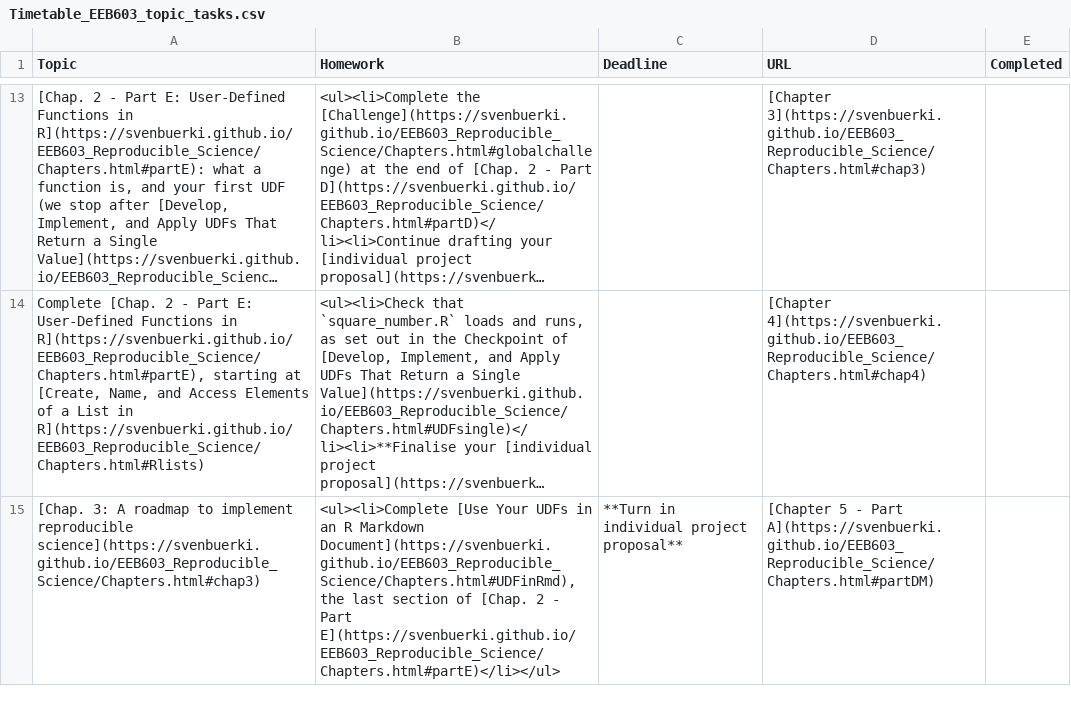
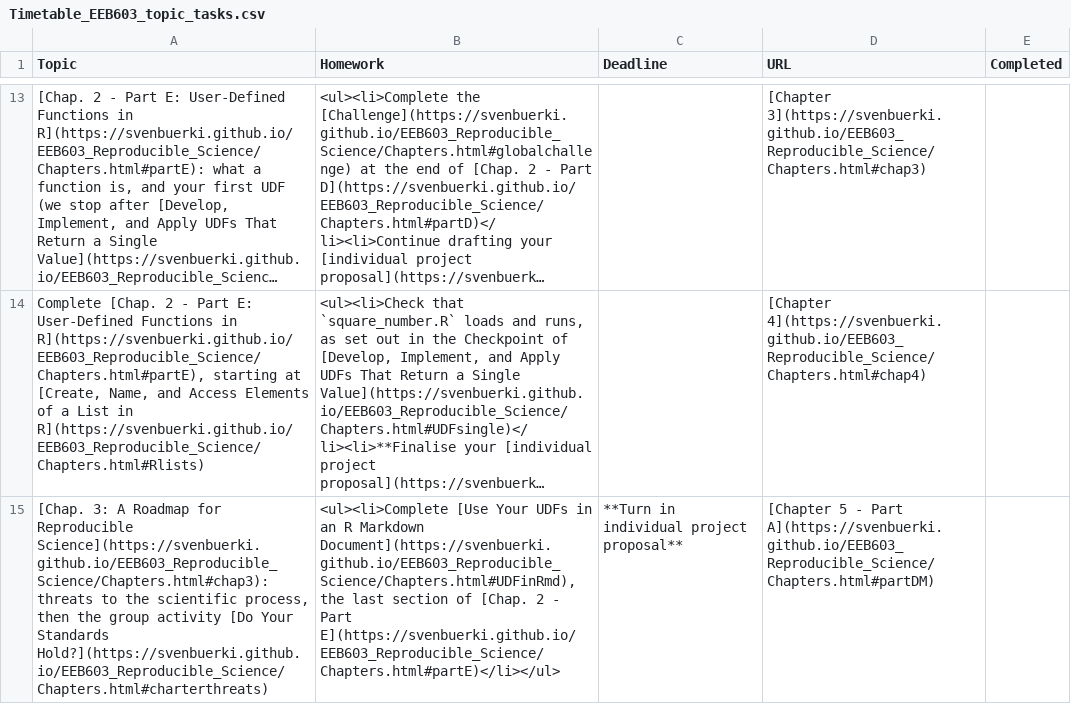
Before and after one commit to svenbuerki/EEB603_Reproducible_Science, a CSV file: Data/Timetable_EEB603_topic_tasks.csv, drawn as a sheet; only a part is shown, gaps mark what is left out; long unchanged cells end in …; the diff covers the shown part only; the diff names each change by its address in the sheet, - before the commit and + after, or states it on an @@ line.

Commit message:
Updated Chapter 3 and established connection with charter from Chapter 1

```diff
--- a/Data/Timetable_EEB603_topic_tasks.csv
+++ b/Data/Timetable_EEB603_topic_tasks.csv
-A15 (Topic): …3: A roadmap to implement reproducible science](https://svenbuerki.github.io/EEB603_Reproducible_Science/Chapters.html#chap3)
+A15 (Topic): …3: A Roadmap for Reproducible Science](https://svenbuerki.github.io/EEB603_Reproducible_Science/Chapters.html#chap3): threats to the scientific process, then the group activity [Do Your Standards Hold?](https://svenbuerki.github.io/EEB603_Reproducible_Science/Chapters.html#charterthreats)
```
Also changed, not shown: 2 edited cells elsewhere in this file, 3 other files.
